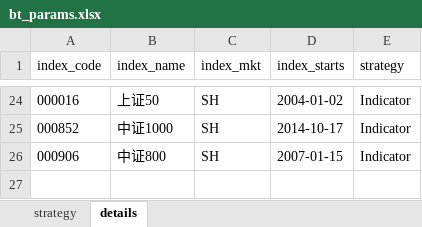
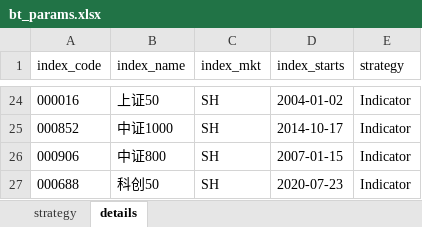
Before and after one commit to laye0619/my_inv_mgr, an Excel workbook: 01_params/bt_params.xlsx, sheet details, drawn as a sheet; only a part is shown, gaps mark what is left out; values as stored, in another font and other column widths than the file's, no borders; the diff names each change by its address in the sheet, - before the commit and + after, or states it on an @@ line.

```diff
--- a/01_params/bt_params.xlsx (sheet details)
+++ b/01_params/bt_params.xlsx (sheet details)
+row 27: 000688 | 科创50 | SH | 2020-07-23 | Indicator
```
Also changed, not shown: 31 other files.
